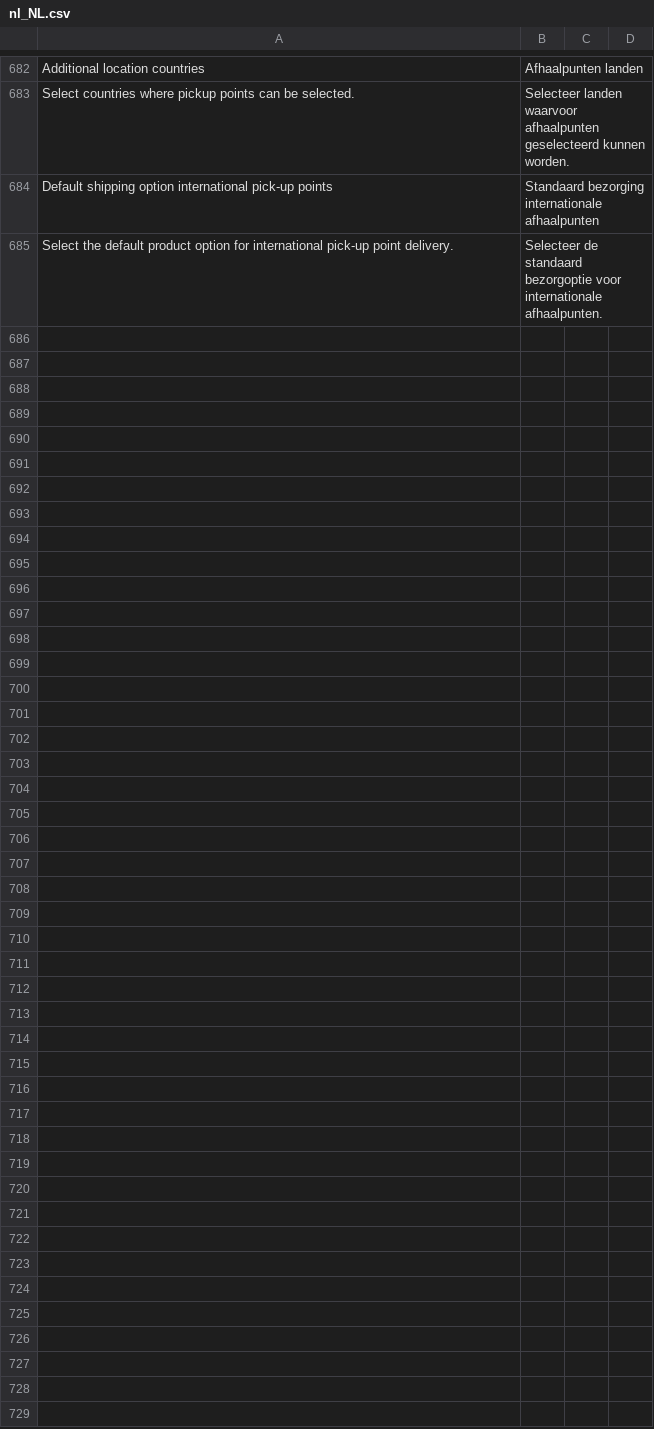
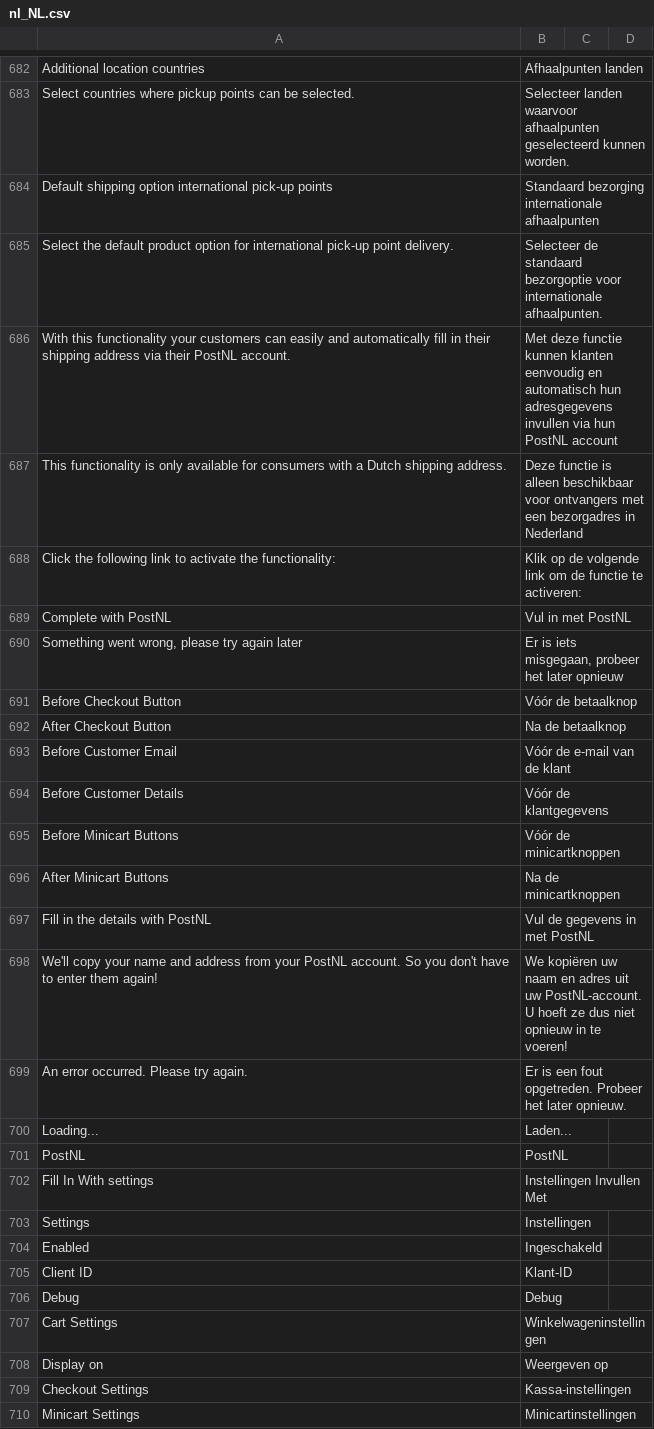
Before and after one commit to postnl/postnl-magento2, a CSV file: i18n/nl_NL.csv, drawn as a sheet; only a part is shown, gaps mark what is left out; the diff names each change by its address in the sheet, - before the commit and + after, or states it on an @@ line.

Commit message:
POSTNL-378 add fillin functionality

```diff
--- a/i18n/nl_NL.csv
+++ b/i18n/nl_NL.csv
+row 686: With this functionality your customers can easily and automatically fill in their shipping address via their PostNL account. | Met deze functie kunnen klanten eenvoudig en automatisch hun adresgegevens invullen via hun PostNL account
+row 687: This functionality is only available for consumers with a Dutch shipping address. | Deze functie is alleen beschikbaar voor ontvangers met een bezorgadres in Nederland
+row 688: Click the following link to activate the functionality: | Klik op de volgende link om de functie te activeren:
+row 689: Complete with PostNL | Vul in met PostNL
+row 690: Something went wrong, please try again later | Er is iets misgegaan, probeer het later opnieuw
+row 691: Before Checkout Button | Vóór de betaalknop
+row 692: After Checkout Button | Na de betaalknop
+row 693: Before Customer Email | Vóór de e-mail van de klant
+row 694: Before Customer Details | Vóór de klantgegevens
+row 695: Before Minicart Buttons | Vóór de minicartknoppen
+row 696: After Minicart Buttons | Na de minicartknoppen
+row 697: Fill in the details with PostNL | Vul de gegevens in met PostNL
+row 698: We'll copy your name and address from your PostNL account. So you don't have to enter them again! | We kopiëren uw naam en adres uit uw PostNL-account. U hoeft ze dus niet opnieuw in te voeren!
+row 699: An error occurred. Please try again. | Er is een fout opgetreden. Probeer het later opnieuw.
+row 700: Loading... | Laden...
+row 701: PostNL | PostNL
+row 702: Fill In With settings | Instellingen Invullen Met
+row 703: Settings | Instellingen
+row 704: Enabled | Ingeschakeld
+row 705: Client ID | Klant-ID
+row 706: Debug | Debug
+row 707: Cart Settings | Winkelwageninstellingen
+row 708: Display on | Weergeven op
+row 709: Checkout Settings | Kassa-instellingen
+row 710: Minicart Settings | Minicartinstellingen
```
Also changed, not shown: i18n/en_US.csv, 32 other files.
